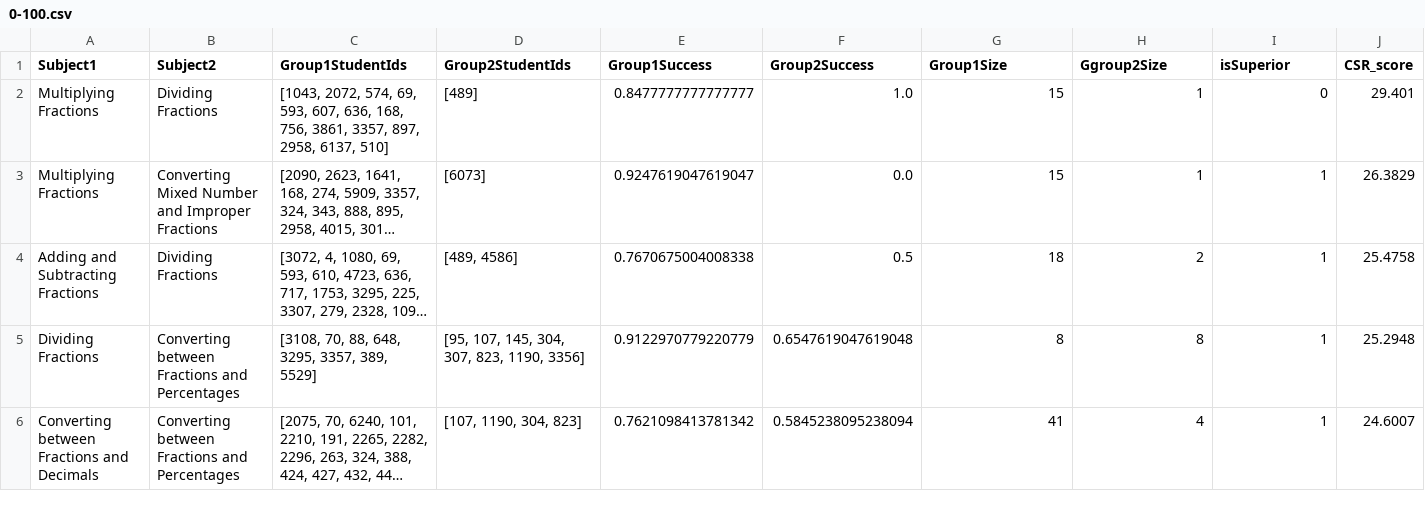
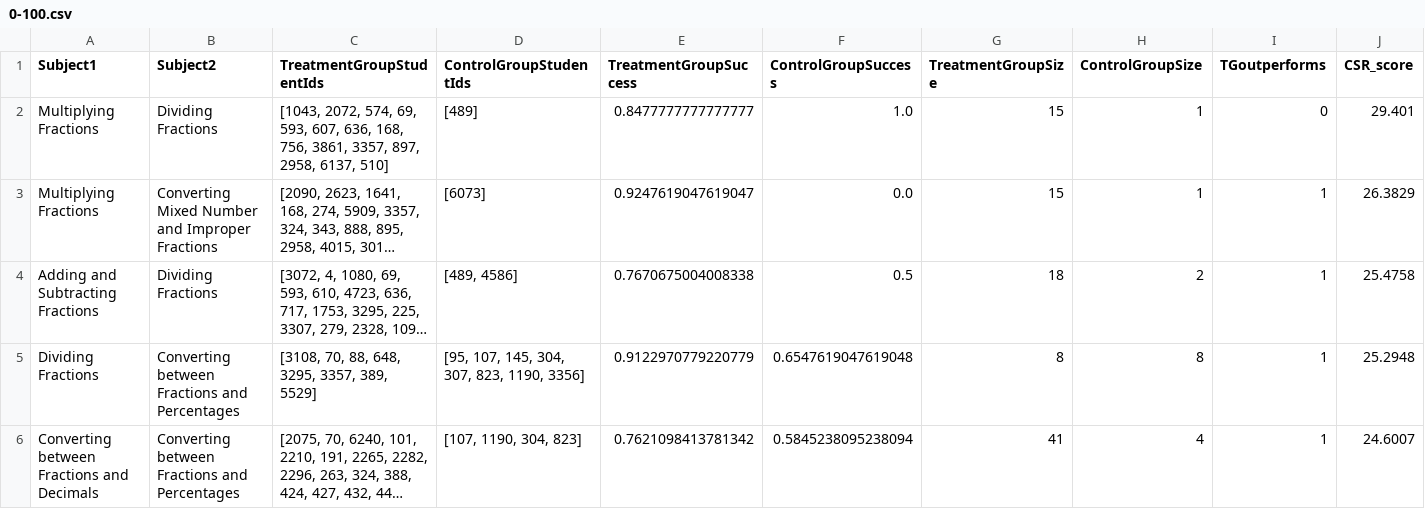
Before and after one commit to cemaytekin/EKG-Dataset, a CSV file: 0-100.csv, drawn as a sheet; only a part is shown; long unchanged cells end in ….

Commit message:
Update 0-100.csv

```diff
--- a/0-100.csv
+++ b/0-100.csv
@@ -1,2 +1,2 @@
-Subject1,Subject2,Group1StudentIds,Group2StudentIds,Group1Success,Group2Success,Group1Size,Ggroup2Size,isSuperior,CSR_score
+Subject1,Subject2,TreatmentGroupStudentIds,ControlGroupStudentIds,TreatmentGroupSuccess,ControlGroupSuccess,TreatmentGroupSize,ControlGroupSize,TGoutperforms,CSR_score
 Multiplying Fractions,Dividing Fractions,"[1043, 2072, 574, 69, 593, 607, 636, 168, 756, 3861, 3357, 897, 2958, 6137, 510]",[489],0.8477777777777777,1.0,15,1,0,29.401
```
